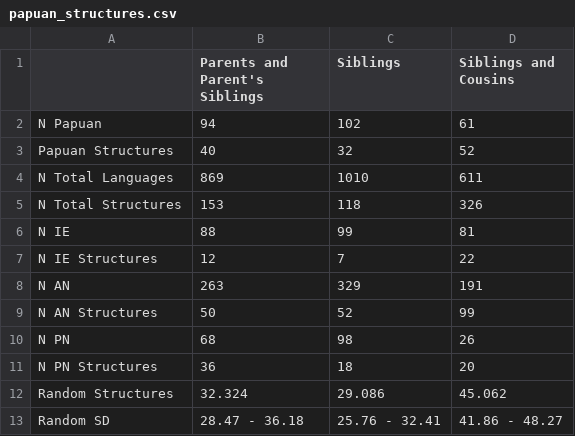
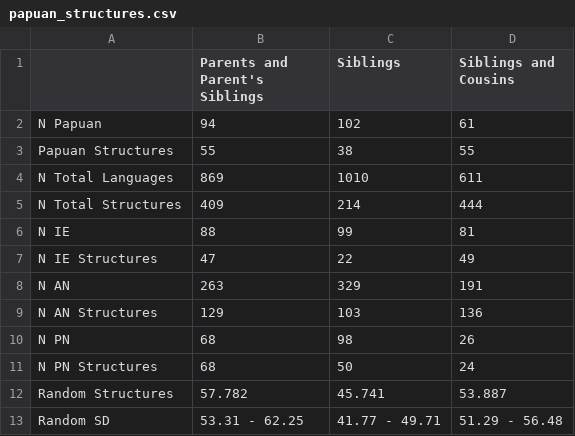
Before and after one commit to SamPassmore/OxfordHandbookofPapuanLanguages, a CSV file: results/papuan_structures.csv, drawn as a sheet.

```diff
--- a/results/papuan_structures.csv
+++ b/results/papuan_structures.csv
@@ -2,12 +2,12 @@
 "N Papuan","94","102","61"
-"Papuan Structures","40","32","52"
+"Papuan Structures","55","38","55"
 "N Total Languages","869","1010","611"
-"N Total Structures","153","118","326"
+"N Total Structures","409","214","444"
 "N IE","88","99","81"
-"N IE Structures","12","7","22"
+"N IE Structures","47","22","49"
 "N AN","263","329","191"
-"N AN Structures","50","52","99"
+"N AN Structures","129","103","136"
 "N PN","68","98","26"
-"N PN Structures","36","18","20"
-"Random Structures","32.324","29.086","45.062"
-"Random SD","28.47 - 36.18","25.76 - 32.41","41.86 - 48.27"
+"N PN Structures","68","50","24"
+"Random Structures","57.782","45.741","53.887"
+"Random SD","53.31 - 62.25","41.77 - 49.71","51.29 - 56.48"
```
Also changed, not shown: processed_data/sibling_vectors.csv, processed_data/sibsandcousins_vectors.csv, 16 other files.
